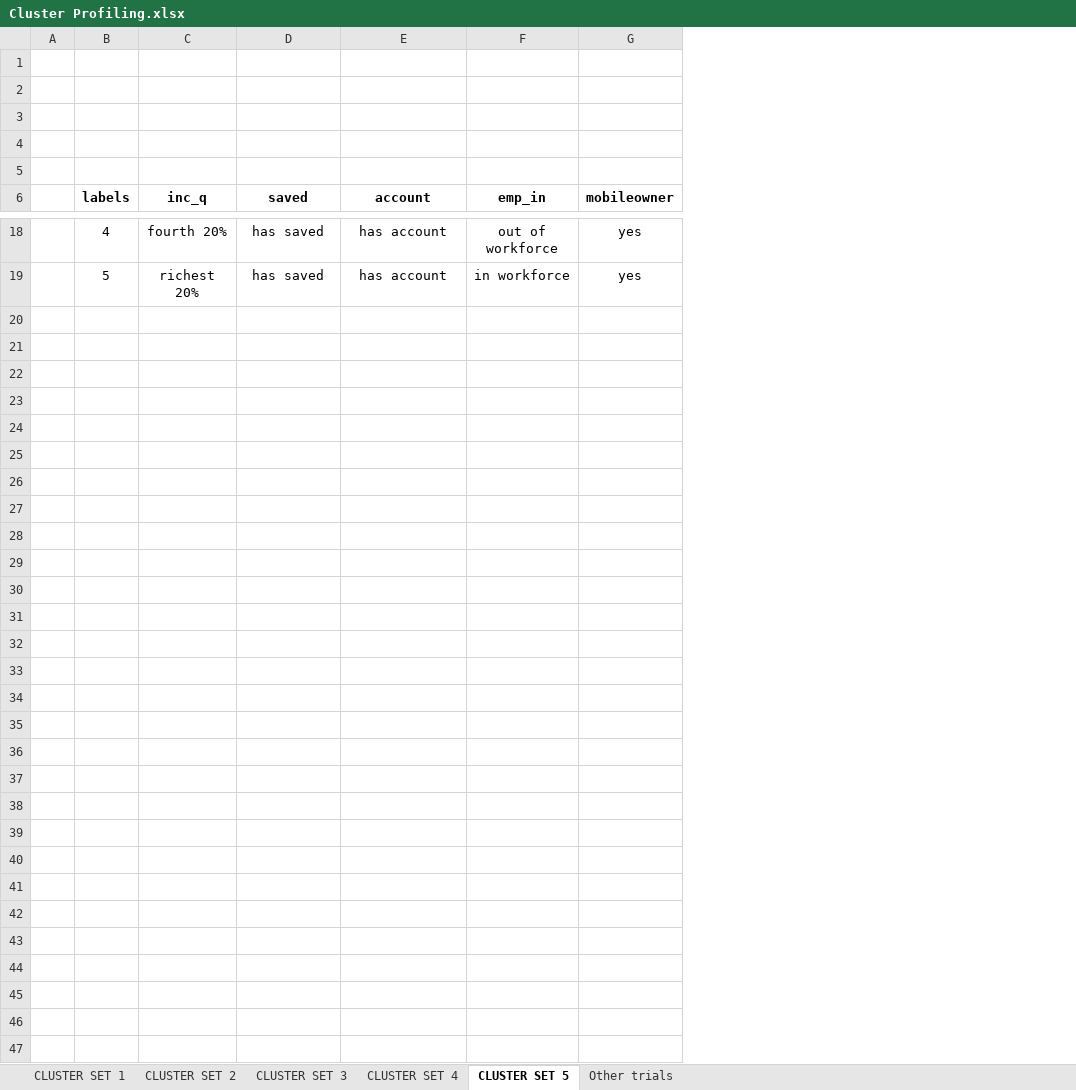
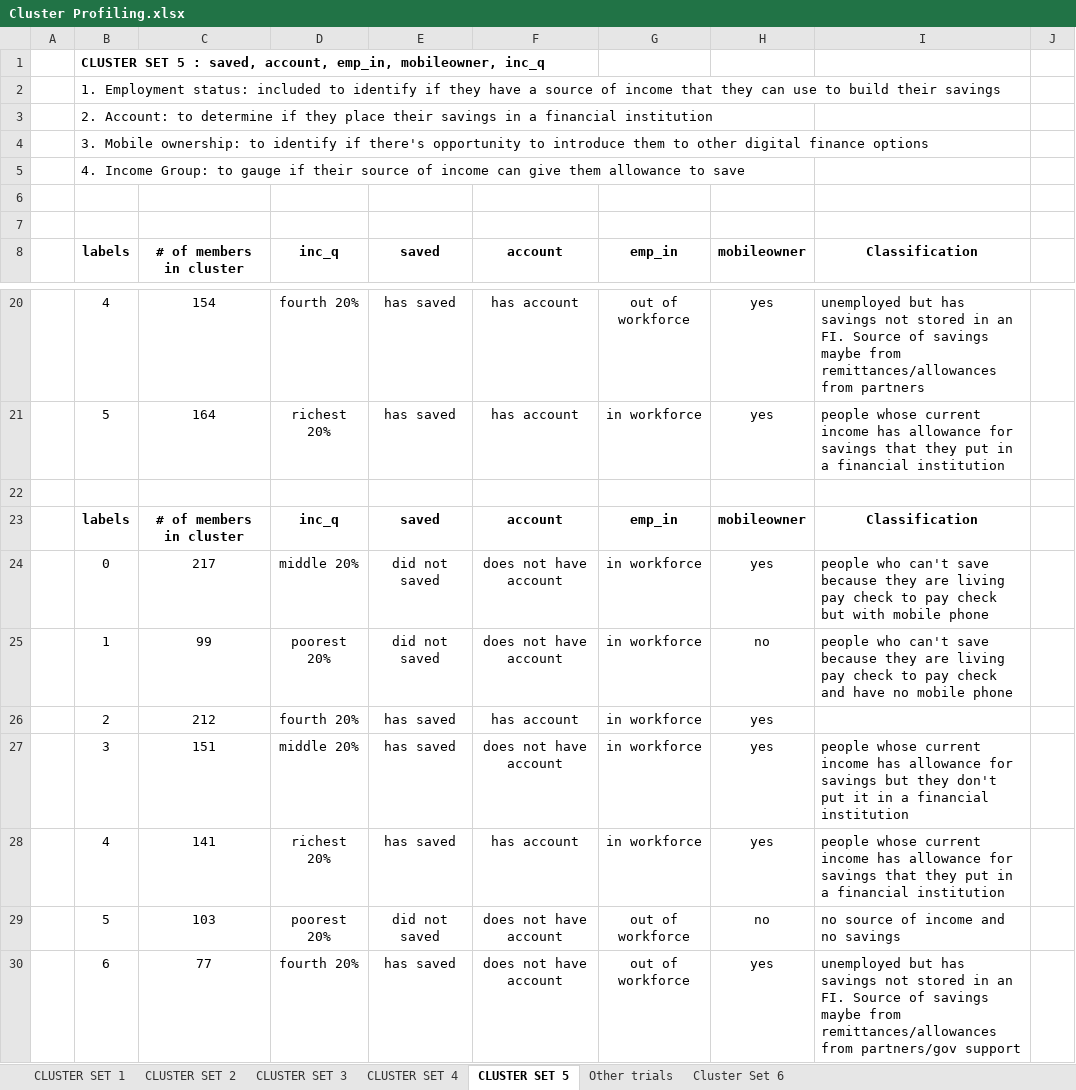
Before and after one commit to ejmasuncion/DSF10-Sprint1-Grp2, an Excel workbook: Cluster Profiling.xlsx, sheet CLUSTER SET 5, drawn as a sheet; only a part is shown, gaps mark what is left out; values as stored, in another font and other column widths than the file's, no borders; charts and pictures not drawn; addresses are those after the commit; the diff names each change by its address in the sheet, - before the commit and + after, or states it on an @@ line.

Commit message:
updated cluster excel file

```diff
--- a/Cluster Profiling.xlsx (sheet CLUSTER SET 5)
+++ b/Cluster Profiling.xlsx (sheet CLUSTER SET 5)
+sheet tab: Cluster Set 6
+column C, row 8: # of members in cluster; rows 20-21: 154 | 164
+column I, row 8: Classification; rows 20-21: unemployed but has savings not stored in an FI. Source of savings maybe from remittances/allowances from partners | people whose current income has allowance for savings that they put in a financial institution
+column J, empty
-B1: (empty)
+B1: CLUSTER SET 5 : saved, account, emp_in, mobileowner, inc_q
-B2: (empty)
+B2: 1. Employment status: included to identify if they have a source of income that they can use to build their savings
-B3: (empty)
+B3: 2. Account: to determine if they place their savings in a financial institution
+row 4:  | 3. Mobile ownership: to identify if there's opportunity to introduce them to other digital finance options
+row 5:  | 4. Income Group: to gauge if their source of income can give them allowance to save
+row 22: (empty)
+row 23:  | labels | # of members in cluster | inc_q | saved | account | emp_in | mobileowner | Classification
+row 24:  | 0 | 217 | middle 20% | did not saved | does not have account | in workforce | yes | people who can't save because they are living pay check to pay check but with mobile phone
+row 25:  | 1 | 99 | poorest 20% | did not saved | does not have account | in workforce | no | people who can't save because they are living pay check to pay check and have no mobile phone
+row 26:  | 2 | 212 | fourth 20% | has saved | has account | in workforce | yes
+row 27:  | 3 | 151 | middle 20% | has saved | does not have account | in workforce | yes | people whose current income has allowance for savings but they don't put it in a financial institution
+row 28:  | 4 | 141 | richest 20% | has saved | has account | in workforce | yes | people whose current income has allowance for savings that they put in a financial institution
+row 29:  | 5 | 103 | poorest 20% | did not saved | does not have account | out of workforce | no | no source of income and no savings
+row 30:  | 6 | 77 | fourth 20% | has saved | does not have account | out of workforce | yes | unemployed but has savings not stored in an FI. Source of savings maybe from remittances/allowances from partners/gov support
```
Also changed, not shown: charts or pictures.
